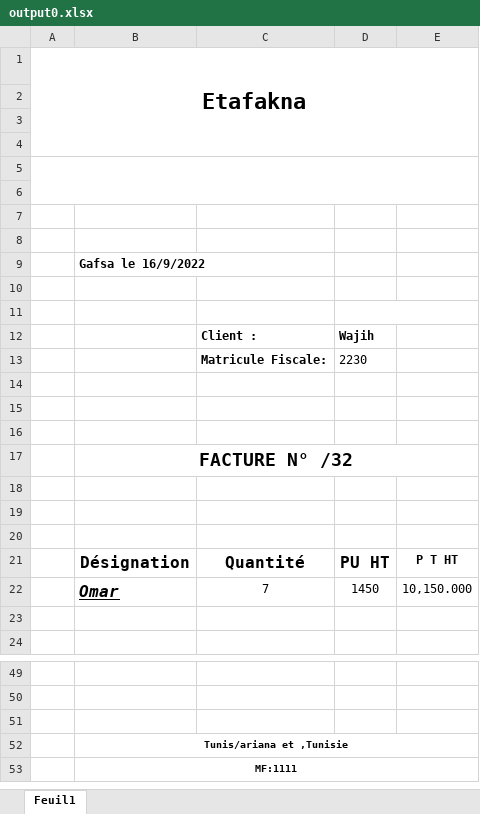
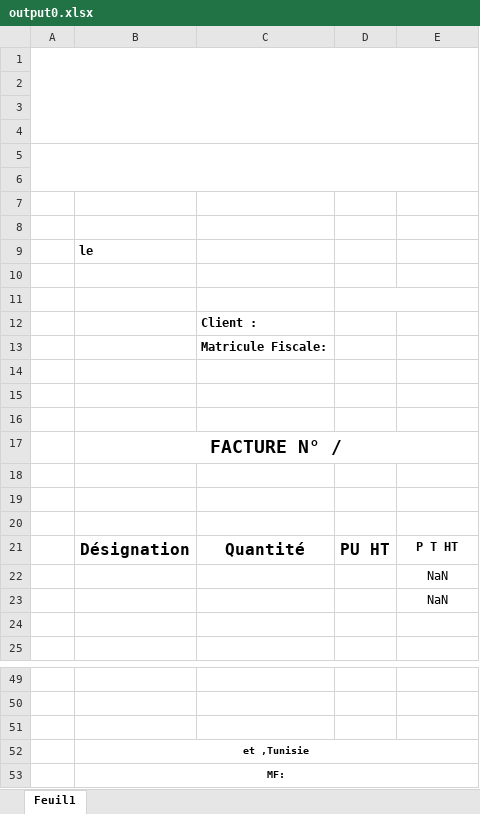
Before and after one commit to MassoudiOmar/e-tafakna, an Excel workbook: output0.xlsx, sheet Feuil1, drawn as a sheet; only a part is shown, gaps mark what is left out; values as stored, in another font and other column widths than the file's, no borders; removed rows and columns are numbered as before the commit, all else as after; the diff covers the shown part only; the diff names each change by its address in the sheet, - before the commit and + after, or states it on an @@ line.

```diff
--- a/output0.xlsx (sheet Feuil1)
+++ b/output0.xlsx (sheet Feuil1)
-row 1: Etafakna
+A1:E4 merged
-A5:E6 merged
+A5:E6 merged
+row 8: (empty)
-B9: Gafsa le 16/9/2022
+B9: le
-D12: Wajih
+D12: (empty)
-D13: 2230
+D13: (empty)
-B17: FACTURE N° /32
+B17: FACTURE N° /
-row 22:  | Omar | 7 | 1450 | 10,150.000
+row 22:  |  |  |  | NaN
+row 23:  |  |  |  | NaN
-B52: Tunis/ariana et ,Tunisie
+B52: et ,Tunisie
-B53: MF:1111
+B53: MF:
```
Also changed, not shown: 1 added row, 2 removed rows and 4 edited cells elsewhere in this sheet, 4 other files.
